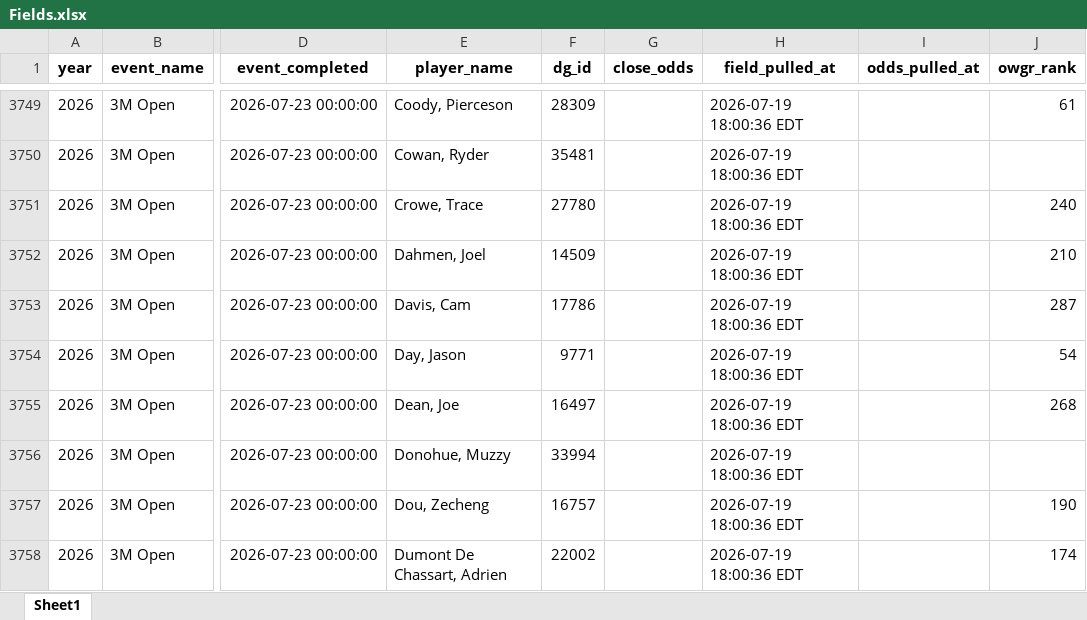
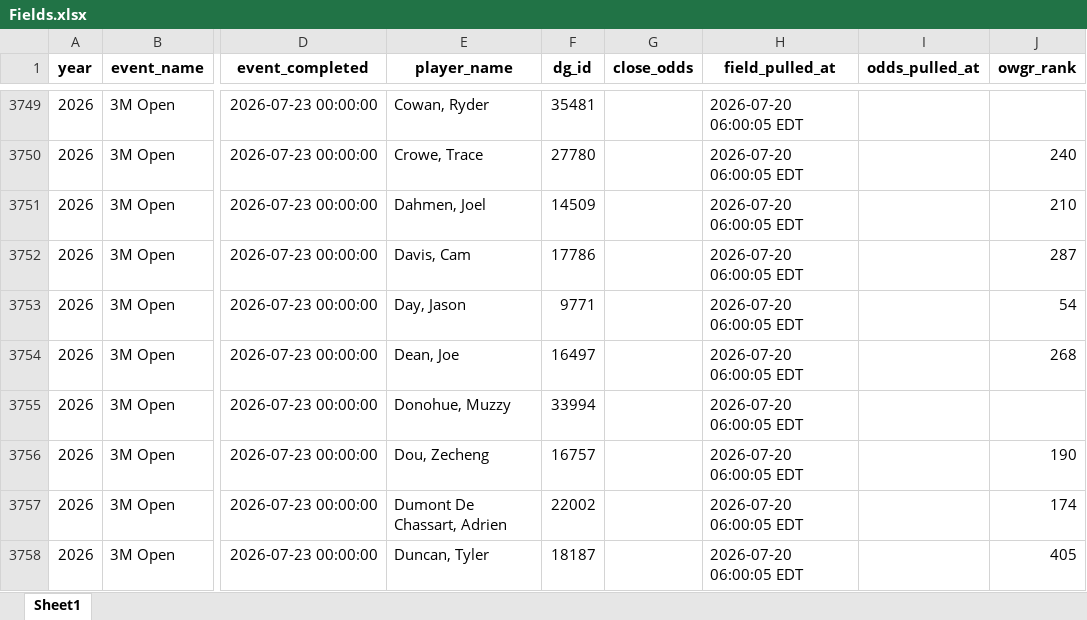
Before and after one commit to nayjaycee/TourStats, an Excel workbook: Data/in Use/Fields.xlsx, sheet Sheet1, drawn as a sheet; only a part is shown, gaps mark what is left out; values as stored, in another font and other column widths than the file's, no borders; the diff covers the shown part only; the diff names each change by its address in the sheet, - before the commit and + after, or states it on an @@ line.

Commit message:
data: field/odds refresh 2026-07-20 06:00 ET

```diff
--- a/Data/in Use/Fields.xlsx (sheet Sheet1)
+++ b/Data/in Use/Fields.xlsx (sheet Sheet1)
-E3749 (player_name): Coody, Pierceson
+E3749 (player_name): Cowan, Ryder
-F3749 (dg_id): 28309
+F3749 (dg_id): 35481
-H3749:H3758 (field_pulled_at): 2026-07-19 18:00:36 EDT
+H3749:H3758 (field_pulled_at): 2026-07-20 06:00:05 EDT
-J3749 (owgr_rank): 61
+J3749 (owgr_rank): (empty)
-E3750 (player_name): Cowan, Ryder
+E3750 (player_name): Crowe, Trace
-F3750 (dg_id): 35481
+F3750 (dg_id): 27780
-J3750 (owgr_rank): (empty)
+J3750 (owgr_rank): 240
-E3751 (player_name): Crowe, Trace
+E3751 (player_name): Dahmen, Joel
-F3751 (dg_id): 27780
+F3751 (dg_id): 14509
-J3751 (owgr_rank): 240
+J3751 (owgr_rank): 210
-E3752 (player_name): Dahmen, Joel
+E3752 (player_name): Davis, Cam
-F3752 (dg_id): 14509
+F3752 (dg_id): 17786
-J3752 (owgr_rank): 210
+J3752 (owgr_rank): 287
-E3753 (player_name): Davis, Cam
+E3753 (player_name): Day, Jason
-F3753 (dg_id): 17786
+F3753 (dg_id): 9771
-J3753 (owgr_rank): 287
+J3753 (owgr_rank): 54
-E3754 (player_name): Day, Jason
+E3754 (player_name): Dean, Joe
-F3754 (dg_id): 9771
+F3754 (dg_id): 16497
-J3754 (owgr_rank): 54
+J3754 (owgr_rank): 268
-E3755 (player_name): Dean, Joe
+E3755 (player_name): Donohue, Muzzy
-F3755 (dg_id): 16497
+F3755 (dg_id): 33994
-J3755 (owgr_rank): 268
+J3755 (owgr_rank): (empty)
-E3756 (player_name): Donohue, Muzzy
+E3756 (player_name): Dou, Zecheng
-F3756 (dg_id): 33994
+F3756 (dg_id): 16757
-J3756 (owgr_rank): (empty)
+J3756 (owgr_rank): 190
-E3757 (player_name): Dou, Zecheng
+E3757 (player_name): Dumont De Chassart, Adrien
-F3757 (dg_id): 16757
+F3757 (dg_id): 22002
-J3757 (owgr_rank): 190
+J3757 (owgr_rank): 174
-E3758 (player_name): Dumont De Chassart, Adrien
+E3758 (player_name): Duncan, Tyler
-F3758 (dg_id): 22002
+F3758 (dg_id): 18187
-J3758 (owgr_rank): 174
+J3758 (owgr_rank): 405
```
Also changed, not shown: 302 edited cells elsewhere in this sheet, Data/in Use/All_players.xlsx, 3 other files.
